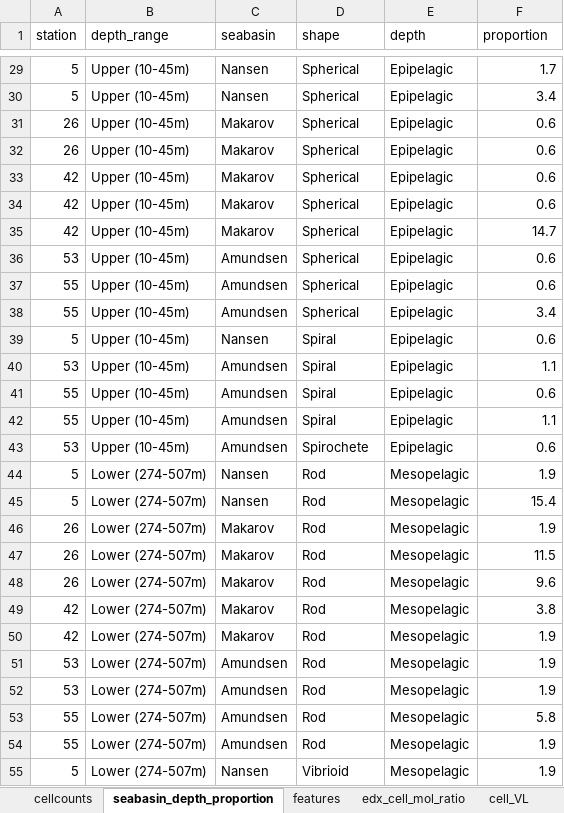
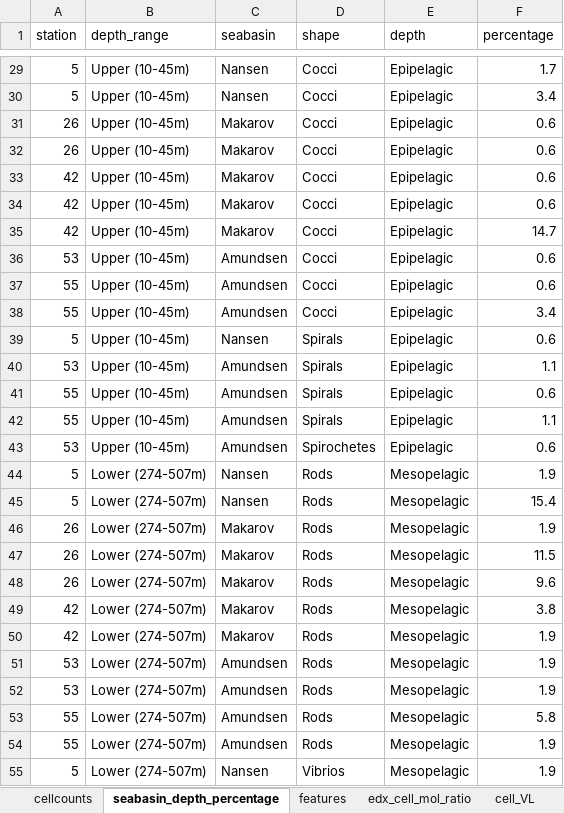
Before and after one commit to asve02/sas21-sem, an Excel workbook: data/rawdata.xlsx, sheet seabasin_depth_percentage, drawn as a sheet; only a part is shown, gaps mark what is left out; values as stored, in another font and other column widths than the file's, no borders; the diff covers the shown part only; the diff names each change by its address in the sheet, - before the commit and + after, or states it on an @@ line.

Commit message:
updated rawdata with correct cell shape name

```diff
--- a/data/rawdata.xlsx (sheet seabasin_depth_percentage)
+++ b/data/rawdata.xlsx (sheet seabasin_depth_percentage)
-sheet tab: seabasin_depth_proportion
+sheet tab: seabasin_depth_percentage
-F1: proportion
+F1: percentage
-D29:D38 (shape): Spherical
+D29:D38 (shape): Cocci
-D39:D42 (shape): Spiral
+D39:D42 (shape): Spirals
-D43 (shape): Spirochete
+D43 (shape): Spirochetes
-D44:D54 (shape): Rod
+D44:D54 (shape): Rods
-D55 (shape): Vibrioid
+D55 (shape): Vibrios
```
Also changed, not shown: 39 edited cells elsewhere in this sheet, sheet edx_cell_mol_ratio, sheet edx_cell, sheet cellcounts, other sheet tabs.
